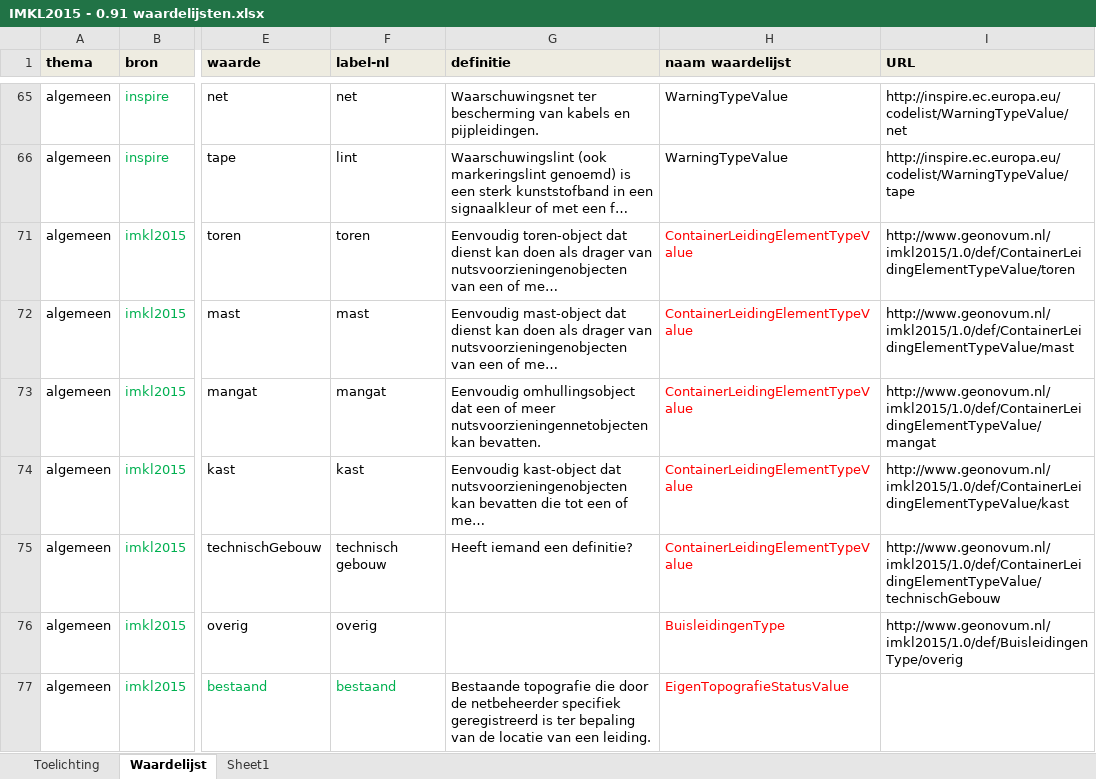
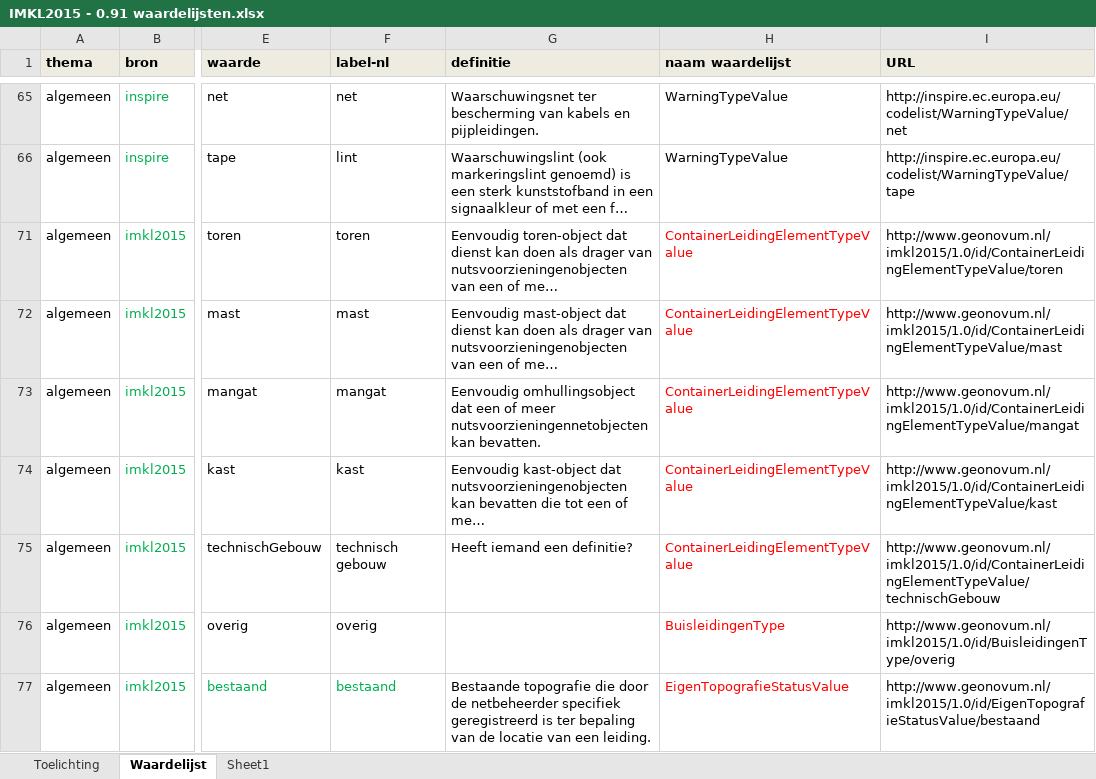
Before and after one commit to Geonovum/imkl2015-review, an Excel workbook: 3. waardelijsten/IMKL2015 - 0.91 waardelijsten.xlsx, sheet Waardelijst, drawn as a sheet; only a part is shown, gaps mark what is left out; long unchanged cells end in …; values as stored, in another font and other column widths than the file's, no borders; the diff covers the shown part only; the diff names each change by its address in the sheet, - before the commit and + after, or states it on an @@ line.

Commit message:
base uri voor nen3610 definities aangepast. kleine aanpassingen.
- Op advies van Marco Brattinga base URI aangepast: Marco’s tekst: Ik
zou in de URI strategie niet gebruik maken van “def”, maar van “id”.
“def”-URI’s worden eigenlijk alleen gebruikt als werkelijk de
vocabulaire wordt bedoeld waarmee de data zelf gevuld wordt, dat is
hier niet het geval;
- Een paar lege definitievelden gevuld met de tekst die ook bij het
label staat.
- In de laatste kolom wordt een URI berekend met een formule, bij
sommige velden bleek de formule te missen.

```diff
--- a/3. waardelijsten/IMKL2015 - 0.91 waardelijsten.xlsx (sheet Waardelijst)
+++ b/3. waardelijsten/IMKL2015 - 0.91 waardelijsten.xlsx (sheet Waardelijst)
-I71 (URL): http://www.geonovum.nl/imkl2015/1.0/def/ContainerLeidingElementTypeValue/toren
+I71 (URL): http://www.geonovum.nl/imkl2015/1.0/id/ContainerLeidingElementTypeValue/toren
-I72 (URL): http://www.geonovum.nl/imkl2015/1.0/def/ContainerLeidingElementTypeValue/mast
+I72 (URL): http://www.geonovum.nl/imkl2015/1.0/id/ContainerLeidingElementTypeValue/mast
-I73 (URL): http://www.geonovum.nl/imkl2015/1.0/def/ContainerLeidingElementTypeValue/mangat
+I73 (URL): http://www.geonovum.nl/imkl2015/1.0/id/ContainerLeidingElementTypeValue/mangat
-I74 (URL): http://www.geonovum.nl/imkl2015/1.0/def/ContainerLeidingElementTypeValue/kast
+I74 (URL): http://www.geonovum.nl/imkl2015/1.0/id/ContainerLeidingElementTypeValue/kast
-I75 (URL): http://www.geonovum.nl/imkl2015/1.0/def/ContainerLeidingElementTypeValue/technischGebouw
+I75 (URL): http://www.geonovum.nl/imkl2015/1.0/id/ContainerLeidingElementTypeValue/technischGebouw
-I76 (URL): http://www.geonovum.nl/imkl2015/1.0/def/BuisleidingenType/overig
+I76 (URL): http://www.geonovum.nl/imkl2015/1.0/id/BuisleidingenType/overig
-I77 (URL): (empty)
+I77 (URL): http://www.geonovum.nl/imkl2015/1.0/id/EigenTopografieStatusValue/bestaand
```
Also changed, not shown: 151 edited cells and cell formats elsewhere in this sheet, sheet Toelichting, hidden cells.
